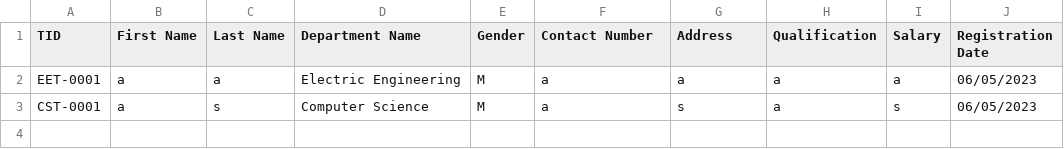
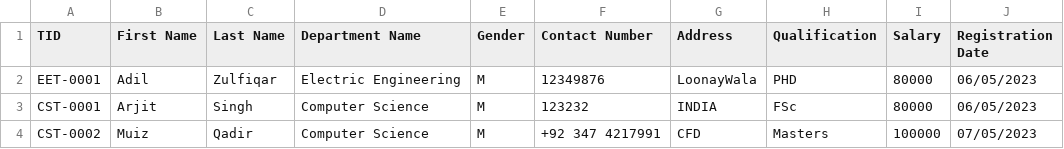
Before and after one commit to ahtishamdilawar/Flex-Student-Management-System, a CSV file: GUI/text/teacher.csv, drawn as a sheet.

Commit message:
added EDIT TEacher

```diff
--- a/GUI/text/teacher.csv
+++ b/GUI/text/teacher.csv
@@ -1,3 +1,4 @@
 TID,First Name,Last Name,Department Name,Gender,Contact Number,Address,Qualification,Salary,Registration Date
-EET-0001,a,a,Electric Engineering,M,a,a,a,a,06/05/2023
-CST-0001,a,s,Computer Science,M,a,s,a,s,06/05/2023
+EET-0001,Adil,Zulfiqar,Electric Engineering,M,12349876,LoonayWala,PHD,80000,06/05/2023
+CST-0001,Arjit,Singh,Computer Science,M,123232,INDIA,FSc,80000,06/05/2023
+CST-0002,Muiz,Qadir,Computer Science,M,+92 347 4217991,CFD,Masters,100000,07/05/2023
```
Also changed, not shown: 5 other files.
